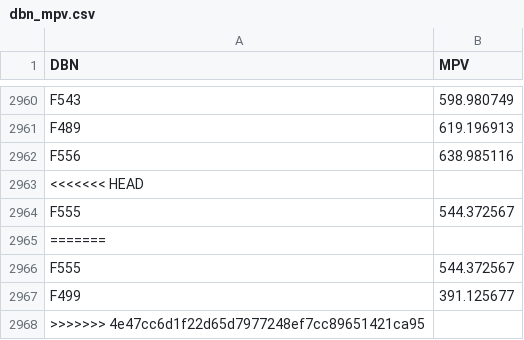
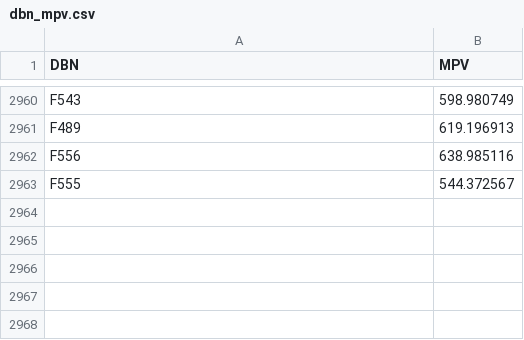
Before and after one commit to masonrh2/sphenix_cosmics, a CSV file: files/dbn_mpv.csv, drawn as a sheet; only a part is shown, gaps mark what is left out; the diff names each change by its address in the sheet, - before the commit and + after, or states it on an @@ line.

```diff
--- a/files/dbn_mpv.csv
+++ b/files/dbn_mpv.csv
-row 2963: <<<<<<< HEAD
-row 2965: =======
-row 2966: F555 | 544.372567
-row 2967: F499 | 391.125677
-row 2968: >>>>>>> 4e47cc6d1f22d65d7977248ef7cc89651421ca95
```
Also changed, not shown: 4 other files.
